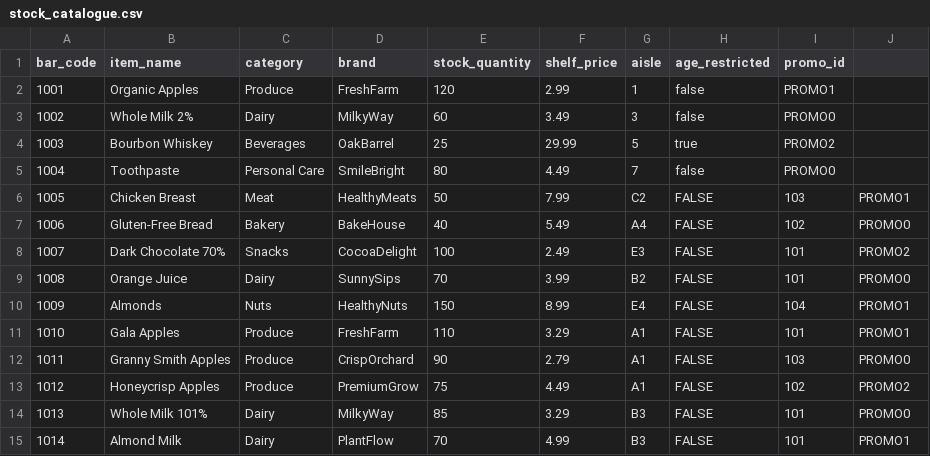
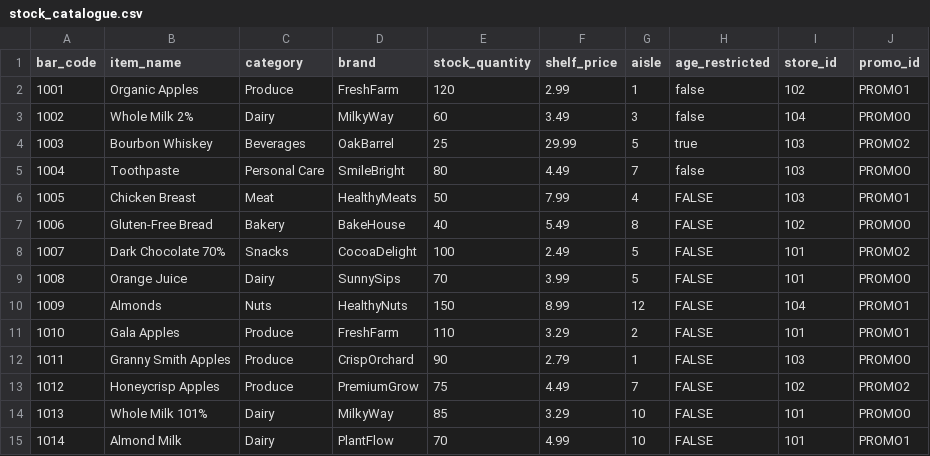
Before and after one commit to JessCai06/Instacart_userStory, a CSV file: data/stock_catalogue.csv, drawn as a sheet.

Commit message:
Update CSV files to include additional fields and modify SQL scripts for data import

```diff
--- a/data/stock_catalogue.csv
+++ b/data/stock_catalogue.csv
@@ -1,15 +1,15 @@
-bar_code,item_name,category,brand,stock_quantity,shelf_price,aisle,age_restricted,promo_id
-1001,Organic Apples,Produce,FreshFarm,120,2.99,1,false,PROMO1
-1002,Whole Milk 2%,Dairy,MilkyWay,60,3.49,3,false,PROMO0
-1003,Bourbon Whiskey,Beverages,OakBarrel,25,29.99,5,true,PROMO2
-1004,Toothpaste,Personal Care,SmileBright,80,4.49,7,false,PROMO0
-1005,Chicken Breast,Meat,HealthyMeats,50,7.99,C2,FALSE,103,PROMO1
-1006,Gluten-Free Bread,Bakery,BakeHouse,40,5.49,A4,FALSE,102,PROMO0
-1007,Dark Chocolate 70%,Snacks,CocoaDelight,100,2.49,E3,FALSE,101,PROMO2
-1008,Orange Juice,Dairy,SunnySips,70,3.99,B2,FALSE,101,PROMO0
-1009,Almonds,Nuts,HealthyNuts,150,8.99,E4,FALSE,104,PROMO1
-1010,Gala Apples,Produce,FreshFarm,110,3.29,A1,FALSE,101,PROMO1
-1011,Granny Smith Apples,Produce,CrispOrchard,90,2.79,A1,FALSE,103,PROMO0
-1012,Honeycrisp Apples,Produce,PremiumGrow,75,4.49,A1,FALSE,102,PROMO2
-1013,Whole Milk 101%,Dairy,MilkyWay,85,3.29,B3,FALSE,101,PROMO0
-1014,Almond Milk,Dairy,PlantFlow,70,4.99,B3,FALSE,101,PROMO1
+bar_code,item_name,category,brand,stock_quantity,shelf_price,aisle,age_restricted,store_id,promo_id
+1001,Organic Apples,Produce,FreshFarm,120,2.99,1,false,102,PROMO1
+1002,Whole Milk 2%,Dairy,MilkyWay,60,3.49,3,false,104,PROMO0
+1003,Bourbon Whiskey,Beverages,OakBarrel,25,29.99,5,true,103,PROMO2
+1004,Toothpaste,Personal Care,SmileBright,80,4.49,7,false,103,PROMO0
+1005,Chicken Breast,Meat,HealthyMeats,50,7.99,4,FALSE,103,PROMO1
+1006,Gluten-Free Bread,Bakery,BakeHouse,40,5.49,8,FALSE,102,PROMO0
+1007,Dark Chocolate 70%,Snacks,CocoaDelight,100,2.49,5,FALSE,101,PROMO2
+1008,Orange Juice,Dairy,SunnySips,70,3.99,5,FALSE,101,PROMO0
+1009,Almonds,Nuts,HealthyNuts,150,8.99,12,FALSE,104,PROMO1
+1010,Gala Apples,Produce,FreshFarm,110,3.29,2,FALSE,101,PROMO1
+1011,Granny Smith Apples,Produce,CrispOrchard,90,2.79,1,FALSE,103,PROMO0
+1012,Honeycrisp Apples,Produce,PremiumGrow,75,4.49,7,FALSE,102,PROMO2
+1013,Whole Milk 101%,Dairy,MilkyWay,85,3.29,10,FALSE,101,PROMO0
+1014,Almond Milk,Dairy,PlantFlow,70,4.99,10,FALSE,101,PROMO1
```
Also changed, not shown: data/order.csv, data/payment.csv, 4 other files.
